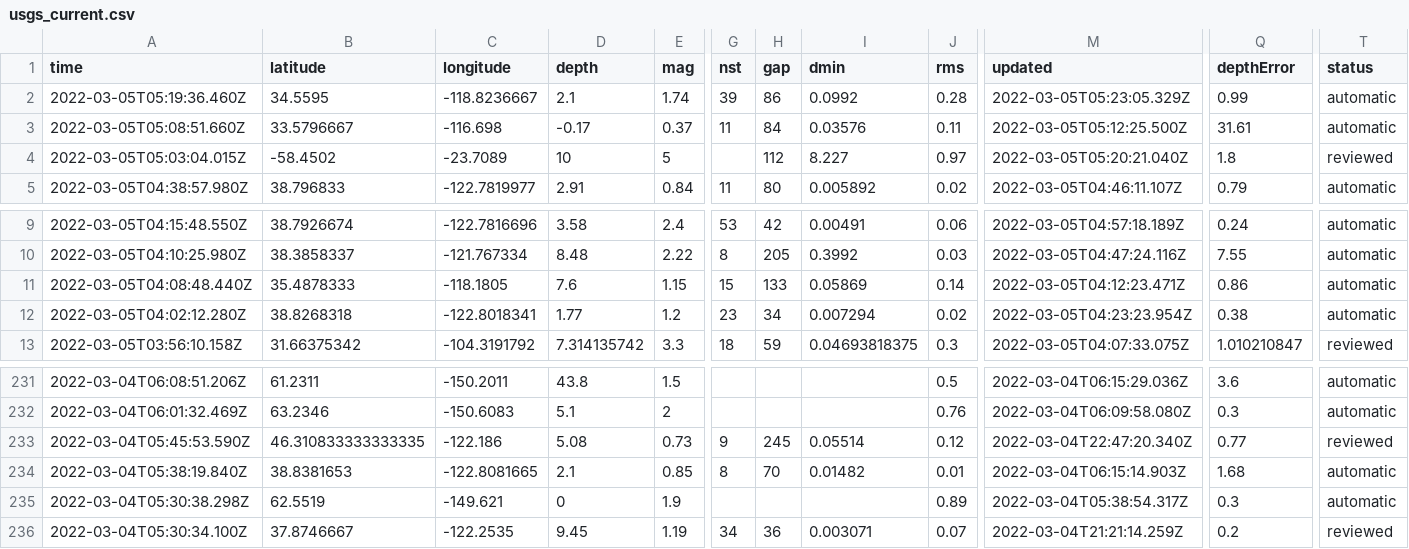
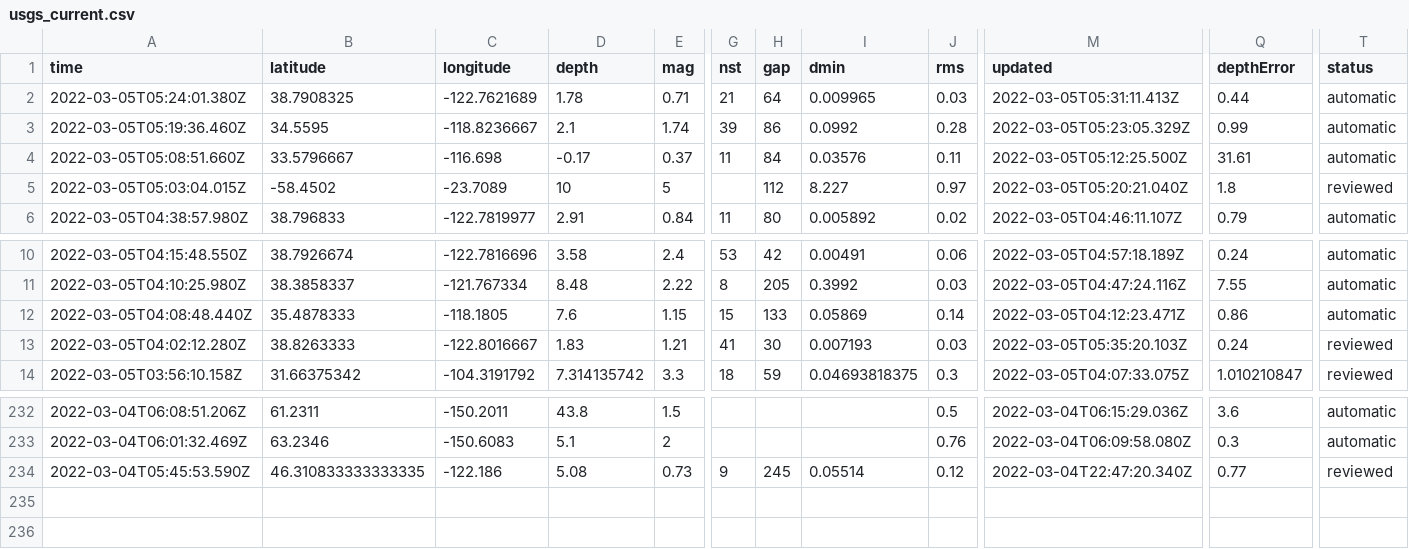
Before and after one commit to chadday/nicar-gitaction, a CSV file: usgs_current.csv, drawn as a sheet; only a part is shown, gaps mark what is left out; removed rows and columns are numbered as before the commit, all else as after; rows hold the shown columns only; the diff covers the shown part only; the diff names each change by its address in the sheet, - before the commit and + after, or states it on an @@ line.

```diff
--- a/usgs_current.csv
+++ b/usgs_current.csv
+row 2: 2022-03-05T05:24:01.380Z | 38.7908325 | -122.7621689 | 1.78 | 0.71 | 21 | 64 | 0.009965 | 0.03 | 2022-03-05T05:31:11.413Z | 0.44 | automatic
-B13 (latitude): 38.8268318
+B13 (latitude): 38.8263333
-C13 (longitude): -122.8018341
+C13 (longitude): -122.8016667
-D13 (depth): 1.77
+D13 (depth): 1.83
-E13 (mag): 1.2
+E13 (mag): 1.21
-G13 (nst): 23
+G13 (nst): 41
-H13 (gap): 34
+H13 (gap): 30
-I13 (dmin): 0.007294
+I13 (dmin): 0.007193
-J13 (rms): 0.02
+J13 (rms): 0.03
-M13 (updated): 2022-03-05T04:23:23.954Z
+M13 (updated): 2022-03-05T05:35:20.103Z
-Q13 (depthError): 0.38
+Q13 (depthError): 0.24
-T13 (status): automatic
+T13 (status): reviewed
-row 234: 2022-03-04T05:38:19.840Z | 38.8381653 | -122.8081665 | 2.1 | 0.85 | 8 | 70 | 0.01482 | 0.01 | 2022-03-04T06:15:14.903Z | 1.68 | automatic
-row 235: 2022-03-04T05:30:38.298Z | 62.5519 | -149.621 | 0 | 1.9 |  |  |  | 0.89 | 2022-03-04T05:38:54.317Z | 0.3 | automatic
-row 236: 2022-03-04T05:30:34.100Z | 37.8746667 | -122.2535 | 9.45 | 1.19 | 34 | 36 | 0.003071 | 0.07 | 2022-03-04T21:21:14.259Z | 0.2 | reviewed
```
Also changed, not shown: 3 edited cells elsewhere in this file, usgs_main.csv.
